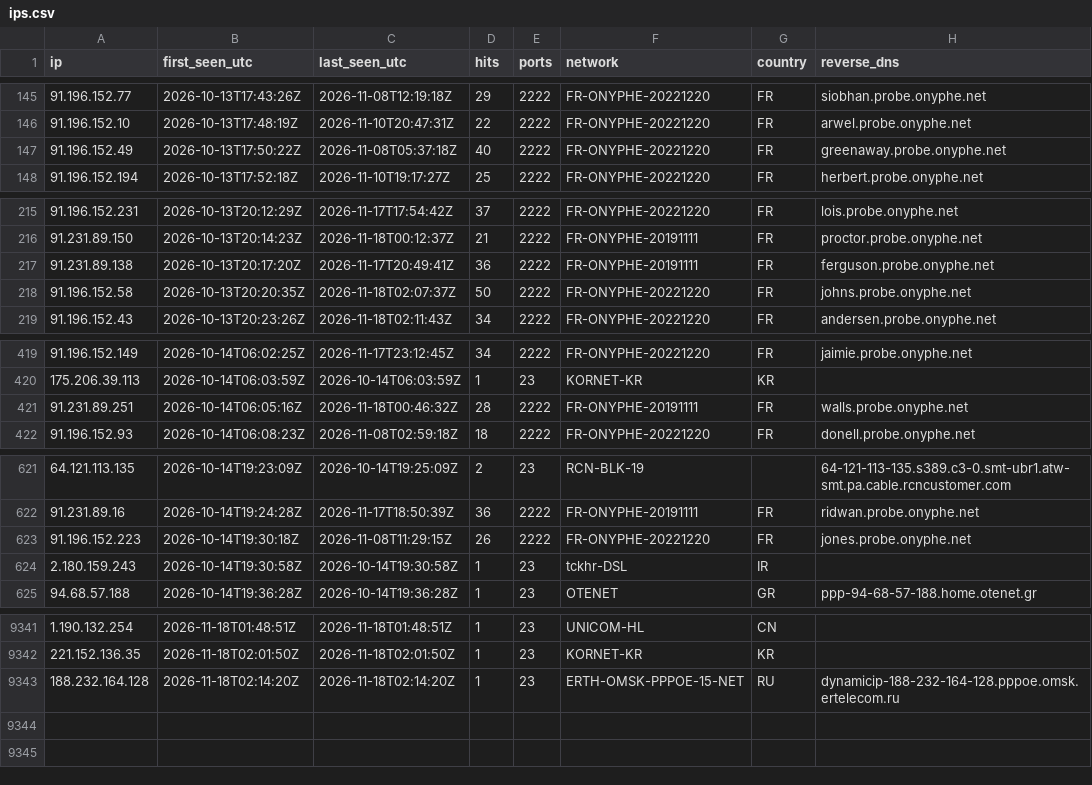
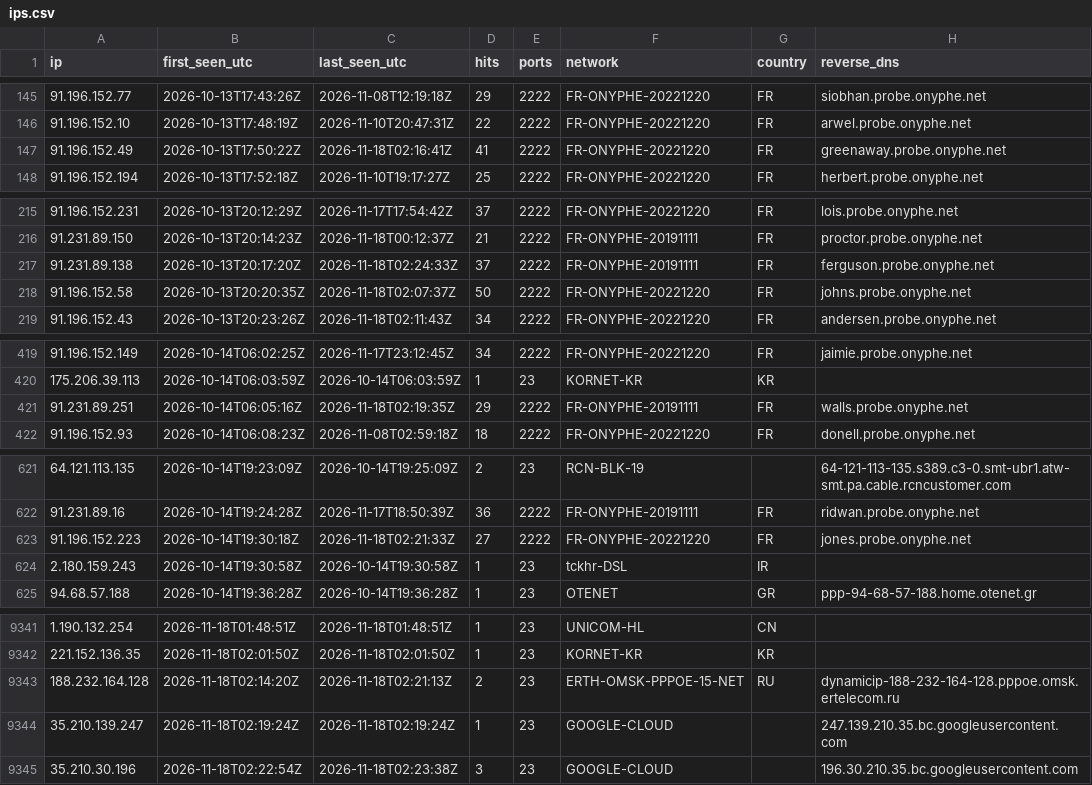
Before and after one commit to yourlocalaccountant/honeypot-db, a CSV file: ips.csv, drawn as a sheet; only a part is shown, gaps mark what is left out; the diff covers the shown part only.

```diff
--- a/ips.csv
+++ b/ips.csv
@@ -146,3 +146,3 @@ ip,first_seen_utc,last_seen_utc,hits,ports,network,country,reverse_dns
 91.196.152.10,2026-10-13T17:48:19Z,2026-11-10T20:47:31Z,22,2222,FR-ONYPHE-20221220,FR,arwel.probe.onyphe.net
-91.196.152.49,2026-10-13T17:50:22Z,2026-11-08T05:37:18Z,40,2222,FR-ONYPHE-20221220,FR,greenaway.probe.onyphe.net
+91.196.152.49,2026-10-13T17:50:22Z,2026-11-18T02:16:41Z,41,2222,FR-ONYPHE-20221220,FR,greenaway.probe.onyphe.net
 91.196.152.194,2026-10-13T17:52:18Z,2026-11-10T19:17:27Z,25,2222,FR-ONYPHE-20221220,FR,herbert.probe.onyphe.net
@@ -216,3 +216,3 @@ ip,first_seen_utc,last_seen_utc,hits,ports,network,country,reverse_dns
 91.231.89.150,2026-10-13T20:14:23Z,2026-11-18T00:12:37Z,21,2222,FR-ONYPHE-20191111,FR,proctor.probe.onyphe.net
-91.231.89.138,2026-10-13T20:17:20Z,2026-11-17T20:49:41Z,36,2222,FR-ONYPHE-20191111,FR,ferguson.probe.onyphe.net
+91.231.89.138,2026-10-13T20:17:20Z,2026-11-18T02:24:33Z,37,2222,FR-ONYPHE-20191111,FR,ferguson.probe.onyphe.net
 91.196.152.58,2026-10-13T20:20:35Z,2026-11-18T02:07:37Z,50,2222,FR-ONYPHE-20221220,FR,johns.probe.onyphe.net
@@ -420,3 +420,3 @@ ip,first_seen_utc,last_seen_utc,hits,ports,network,country,reverse_dns
 175.206.39.113,2026-10-14T06:03:59Z,2026-10-14T06:03:59Z,1,23,KORNET-KR,KR,
-91.231.89.251,2026-10-14T06:05:16Z,2026-11-18T00:46:32Z,28,2222,FR-ONYPHE-20191111,FR,walls.probe.onyphe.net
+91.231.89.251,2026-10-14T06:05:16Z,2026-11-18T02:19:35Z,29,2222,FR-ONYPHE-20191111,FR,walls.probe.onyphe.net
 91.196.152.93,2026-10-14T06:08:23Z,2026-11-08T02:59:18Z,18,2222,FR-ONYPHE-20221220,FR,donell.probe.onyphe.net
@@ -622,3 +622,3 @@ ip,first_seen_utc,last_seen_utc,hits,ports,network,country,reverse_dns
 91.231.89.16,2026-10-14T19:24:28Z,2026-11-17T18:50:39Z,36,2222,FR-ONYPHE-20191111,FR,ridwan.probe.onyphe.net
-91.196.152.223,2026-10-14T19:30:18Z,2026-11-08T11:29:15Z,26,2222,FR-ONYPHE-20221220,FR,jones.probe.onyphe.net
+91.196.152.223,2026-10-14T19:30:18Z,2026-11-18T02:21:33Z,27,2222,FR-ONYPHE-20221220,FR,jones.probe.onyphe.net
 2.180.159.243,2026-10-14T19:30:58Z,2026-10-14T19:30:58Z,1,23,tckhr-DSL,IR,
@@ -9342,2 +9342,4 @@ ip,first_seen_utc,last_seen_utc,hits,ports,network,country,reverse_dns
 221.152.136.35,2026-11-18T02:01:50Z,2026-11-18T02:01:50Z,1,23,KORNET-KR,KR,
-188.232.164.128,2026-11-18T02:14:20Z,2026-11-18T02:14:20Z,1,23,ERTH-OMSK-PPPOE-15-NET,RU,dynamicip-188-232-164-128.pppoe.omsk.ertelecom.ru
+188.232.164.128,2026-11-18T02:14:20Z,2026-11-18T02:21:13Z,2,23,ERTH-OMSK-PPPOE-15-NET,RU,dynamicip-188-232-164-128.pppoe.omsk.ertelecom.ru
+35.210.139.247,2026-11-18T02:19:24Z,2026-11-18T02:19:24Z,1,23,GOOGLE-CLOUD,,247.139.210.35.bc.googleusercontent.com
+35.210.30.196,2026-11-18T02:22:54Z,2026-11-18T02:23:38Z,3,23,GOOGLE-CLOUD,,196.30.210.35.bc.googleusercontent.com
```
Also changed, not shown: 4 edited cells elsewhere in this file, 2 other files.
